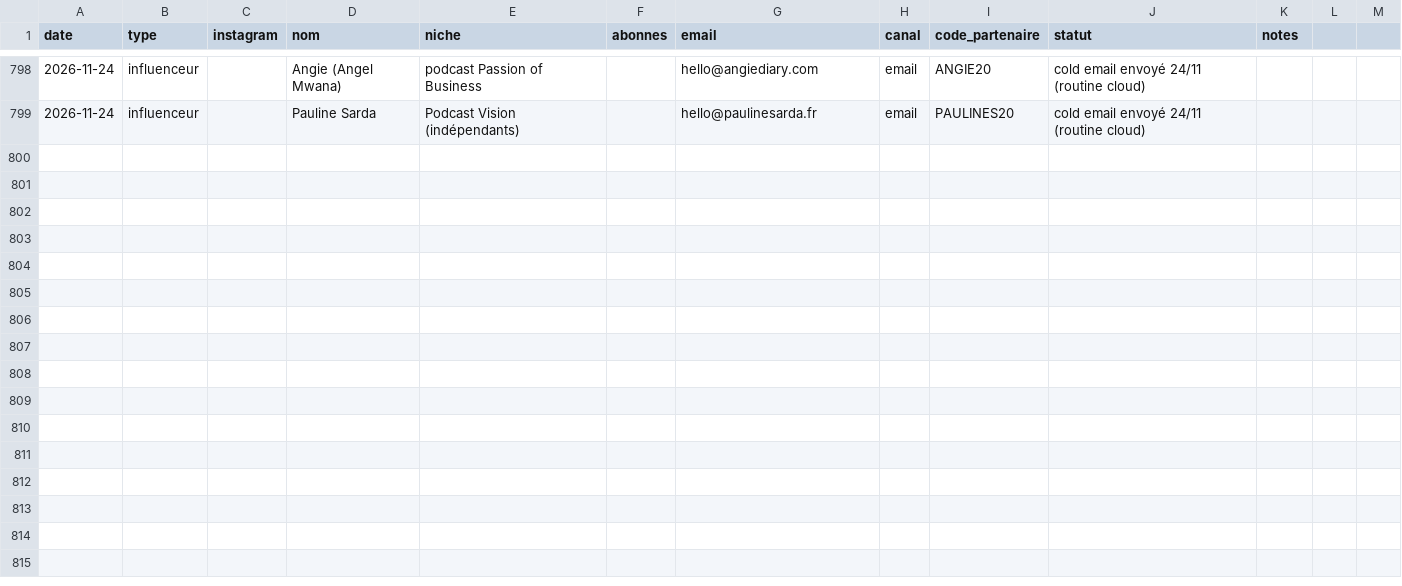
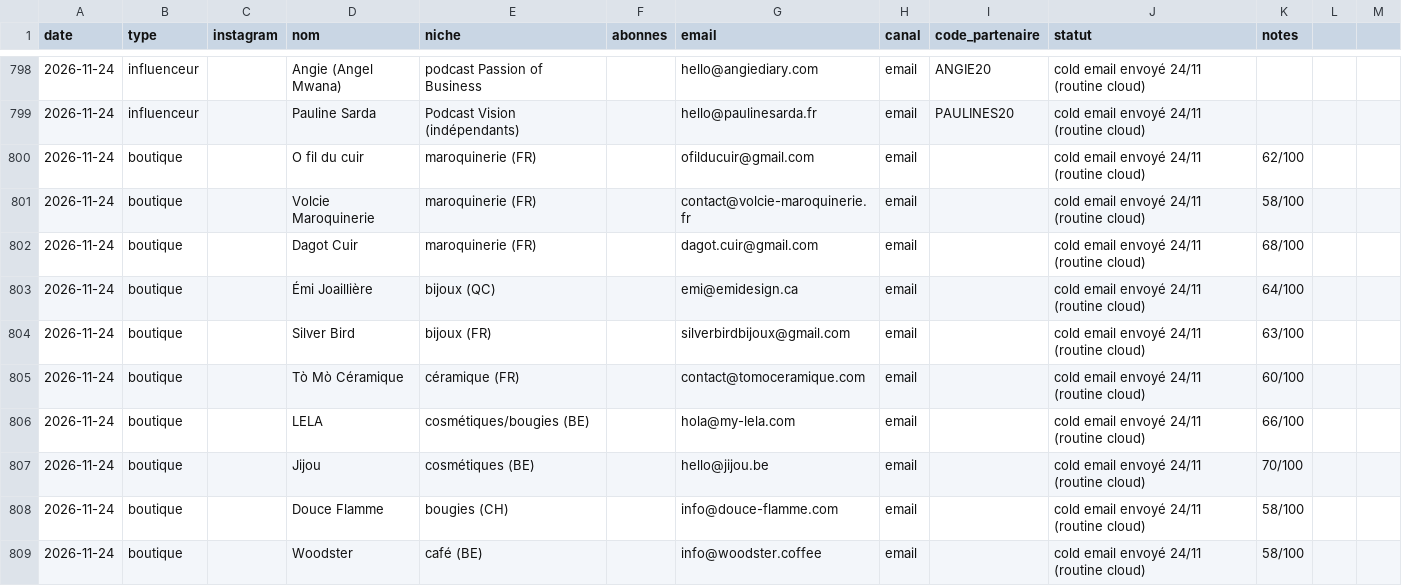
Before and after one commit to storescoreaudit-cmyk/storescore-audit.github.io, a CSV file: influenceurs.csv, drawn as a sheet; only a part is shown, gaps mark what is left out; the diff covers the shown part only; the diff names each change by its address in the sheet, - before the commit and + after, or states it on an @@ line.

```diff
--- a/influenceurs.csv
+++ b/influenceurs.csv
+row 800: 2026-11-24 | boutique |  | O fil du cuir | maroquinerie (FR) |  | ofilducuir@gmail.com | email |  | cold email envoyé 24/11 (routine cloud) | 62/100
+row 801: 2026-11-24 | boutique |  | Volcie Maroquinerie | maroquinerie (FR) |  | contact@volcie-maroquinerie.fr | email |  | cold email envoyé 24/11 (routine cloud) | 58/100
+row 802: 2026-11-24 | boutique |  | Dagot Cuir | maroquinerie (FR) |  | dagot.cuir@gmail.com | email |  | cold email envoyé 24/11 (routine cloud) | 68/100
+row 803: 2026-11-24 | boutique |  | Émi Joaillière | bijoux (QC) |  | emi@emidesign.ca | email |  | cold email envoyé 24/11 (routine cloud) | 64/100
+row 804: 2026-11-24 | boutique |  | Silver Bird | bijoux (FR) |  | silverbirdbijoux@gmail.com | email |  | cold email envoyé 24/11 (routine cloud) | 63/100
+row 805: 2026-11-24 | boutique |  | Tò Mò Céramique | céramique (FR) |  | contact@tomoceramique.com | email |  | cold email envoyé 24/11 (routine cloud) | 60/100
+row 806: 2026-11-24 | boutique |  | LELA | cosmétiques/bougies (BE) |  | hola@my-lela.com | email |  | cold email envoyé 24/11 (routine cloud) | 66/100
+row 807: 2026-11-24 | boutique |  | Jijou | cosmétiques (BE) |  | hello@jijou.be | email |  | cold email envoyé 24/11 (routine cloud) | 70/100
+row 808: 2026-11-24 | boutique |  | Douce Flamme | bougies (CH) |  | info@douce-flamme.com | email |  | cold email envoyé 24/11 (routine cloud) | 58/100
+row 809: 2026-11-24 | boutique |  | Woodster | café (BE) |  | info@woodster.coffee | email |  | cold email envoyé 24/11 (routine cloud) | 58/100
```
Also changed, not shown: 10 added rows elsewhere in this file.
